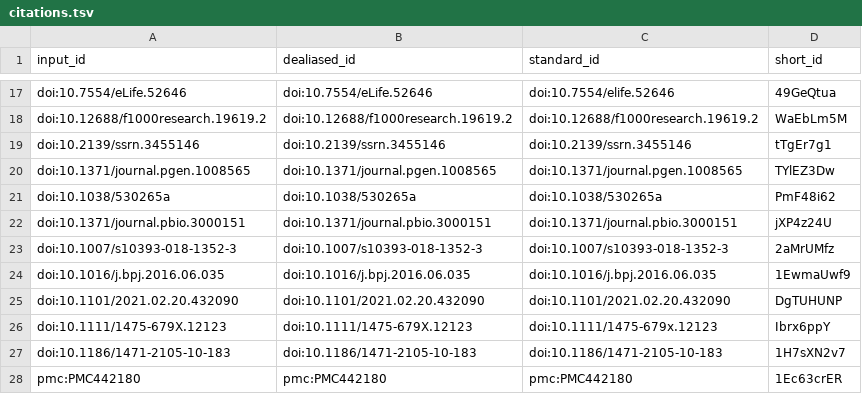
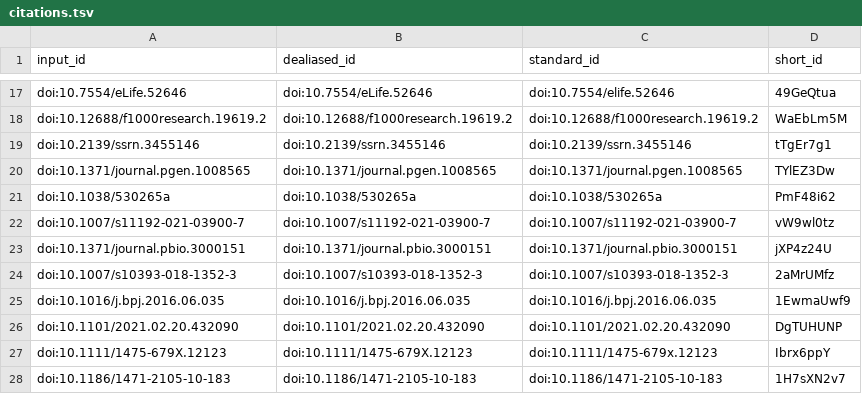
Before and after one commit to greenelab/annorxiver_manuscript, a TSV file: citations.tsv, drawn as a sheet; only a part is shown, gaps mark what is left out; the shorter side is filled out with more unchanged rows.

```diff
--- a/citations.tsv
+++ b/citations.tsv
@@ -21,2 +21,3 @@ doi:10.1371/journal.pgen.1008565	doi:10.1371/journal.pgen.1008565	doi:10.1371/jo
 doi:10.1038/530265a	doi:10.1038/530265a	doi:10.1038/530265a	PmF48i62
+doi:10.1007/s11192-021-03900-7	doi:10.1007/s11192-021-03900-7	doi:10.1007/s11192-021-03900-7	vW9wl0tz
 doi:10.1371/journal.pbio.3000151	doi:10.1371/journal.pbio.3000151	doi:10.1371/journal.pbio.3000151	jXP4z24U
```
Also changed, not shown: 6 other files.
